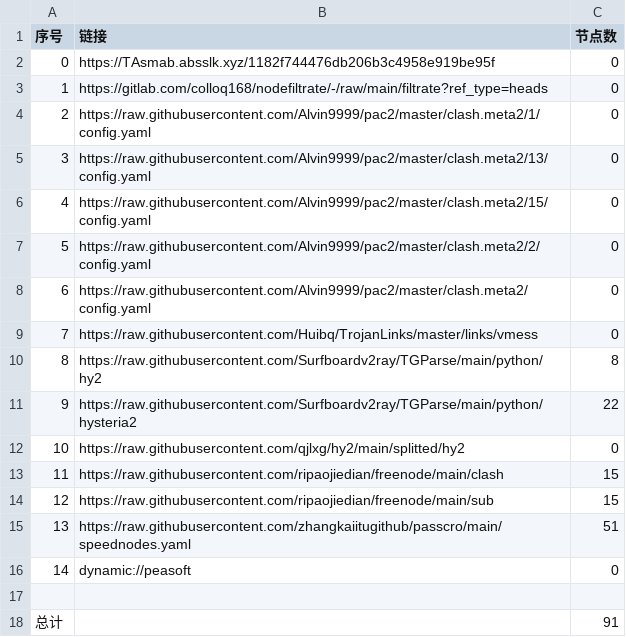
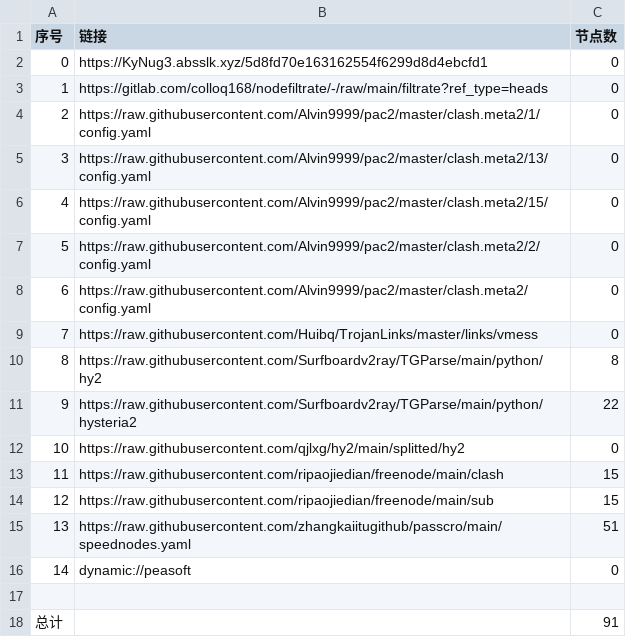
Before and after one commit to shibaobei1/AutoMergePublicNodes--mfjd, a CSV file: list_result.csv, drawn as a sheet.

```diff
--- a/list_result.csv
+++ b/list_result.csv
@@ -1,3 +1,3 @@
 序号,链接,节点数
-0,https://TAsmab.absslk.xyz/1182f744476db206b3c4958e919be95f,0
+0,https://KyNug3.absslk.xyz/5d8fd70e163162554f6299d8d4ebcfd1,0
 1,https://gitlab.com/colloq168/nodefiltrate/-/raw/main/filtrate?ref_type=heads,0
```
Also changed, not shown: 15 other files.
